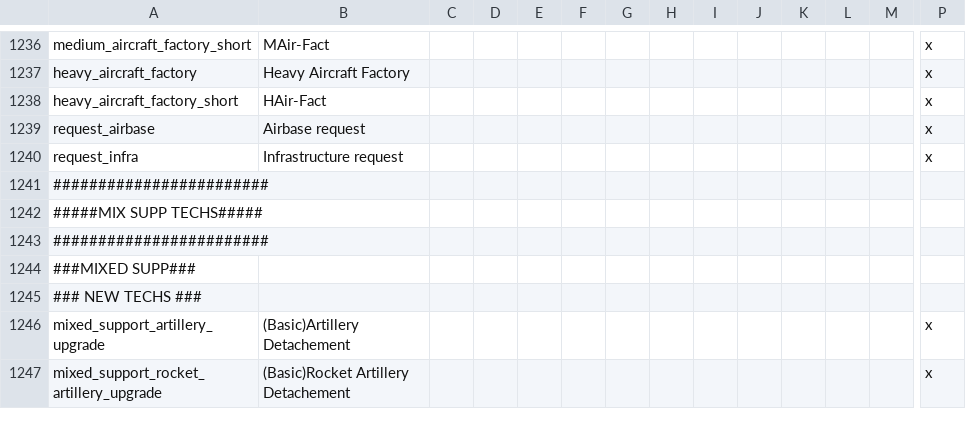
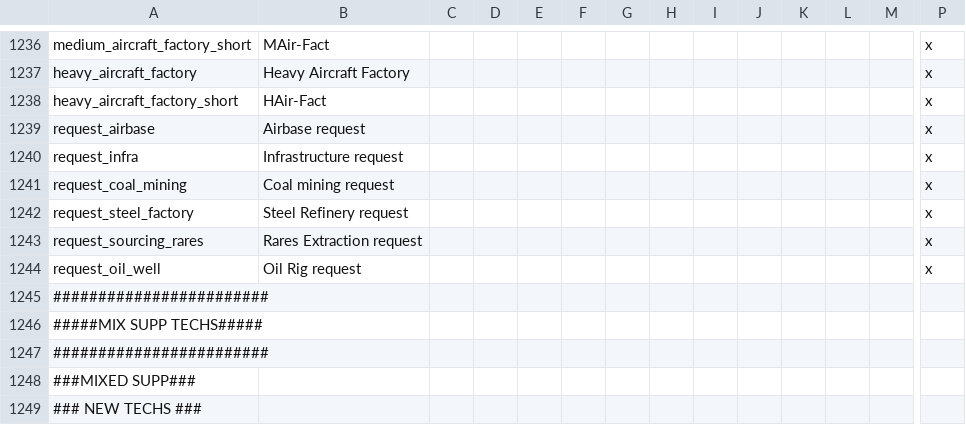
Before and after one commit to oumajgad/BlackICE, a CSV file: localisation/technology.csv, drawn as a sheet; only a part is shown, gaps mark what is left out; the shorter side is filled out with more unchanged rows; rows hold the shown columns only; the diff names each change by its address in the sheet, - before the commit and + after, or states it on an @@ line.

```diff
--- a/localisation/technology.csv
+++ b/localisation/technology.csv
+row 1241: request_coal_mining | Coal mining request |  |  |  |  |  |  |  |  |  |  |  | x
+row 1242: request_steel_factory | Steel Refinery request |  |  |  |  |  |  |  |  |  |  |  | x
+row 1243: request_sourcing_rares | Rares Extraction request |  |  |  |  |  |  |  |  |  |  |  | x
+row 1244: request_oil_well | Oil Rig request |  |  |  |  |  |  |  |  |  |  |  | x
```
Also changed, not shown: localisation/Decisions_other.csv, 5 other files.
